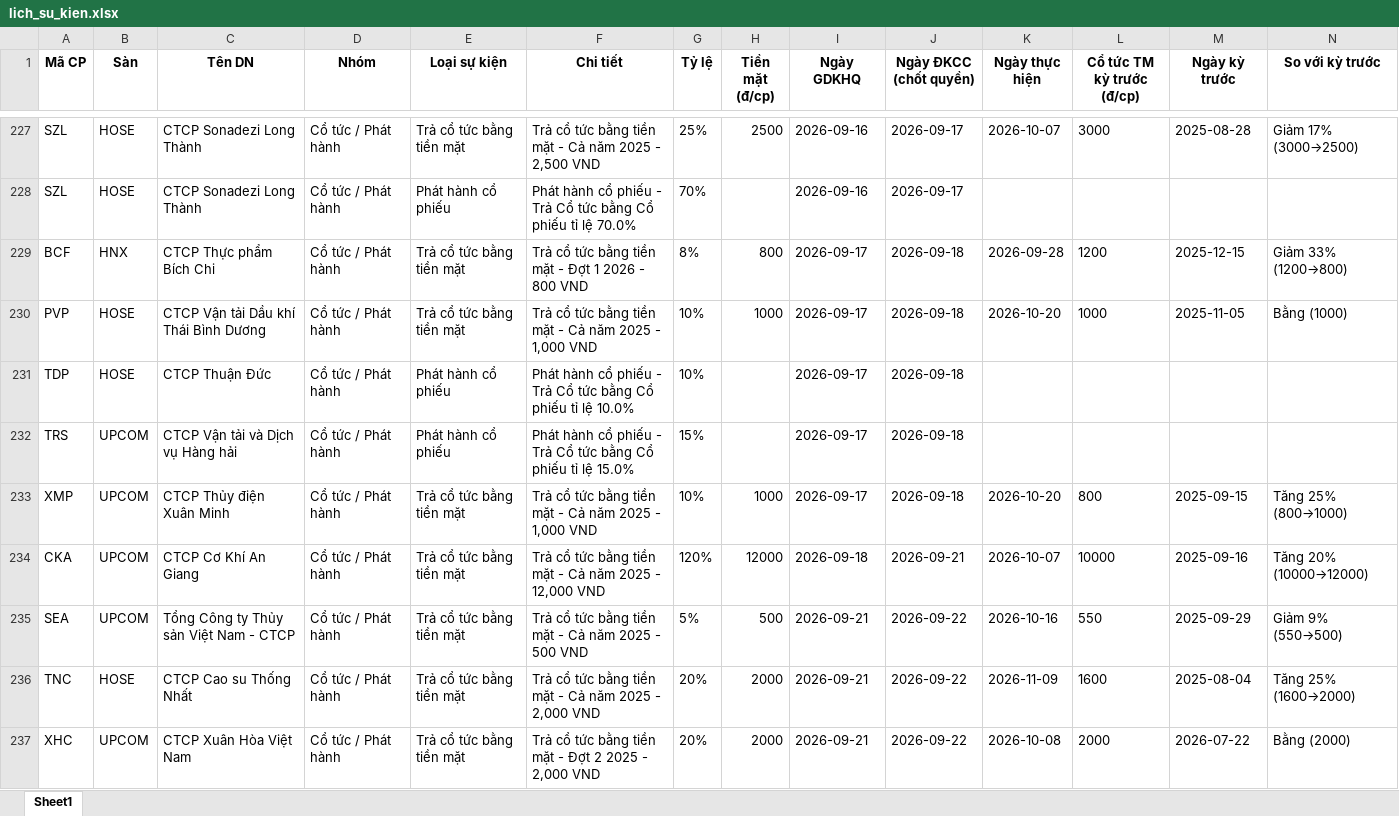
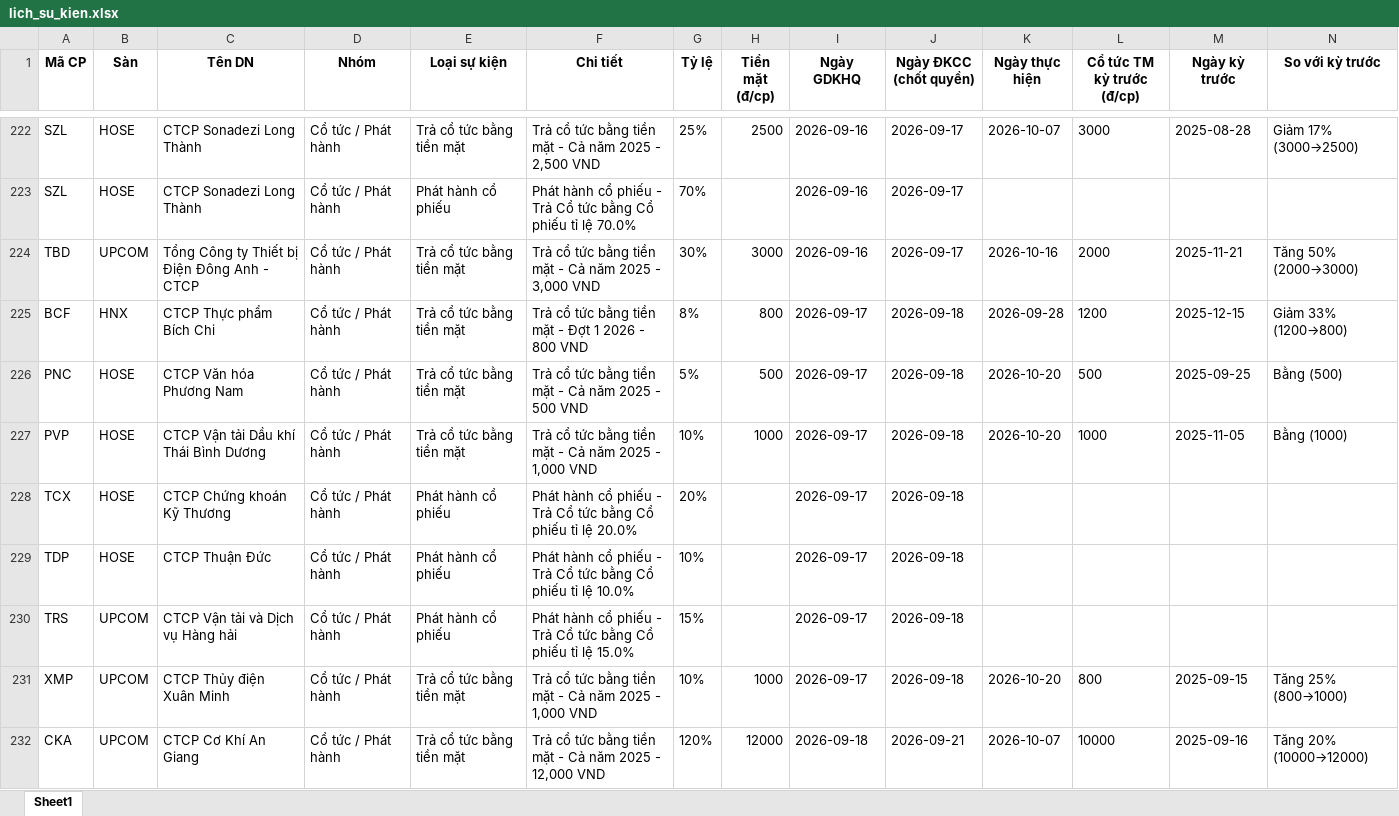
Before and after one commit to thanhungtrang2508-collab/TNKB, an Excel workbook: data/lich_su_kien.xlsx, sheet Sheet1, drawn as a sheet; only a part is shown, gaps mark what is left out; the shorter side is filled out with more unchanged rows; values as stored, in another font and other column widths than the file's, no borders; the diff covers the shown part only; the diff names each change by its address in the sheet, - before the commit and + after, or states it on an @@ line.

```diff
--- a/data/lich_su_kien.xlsx (sheet Sheet1)
+++ b/data/lich_su_kien.xlsx (sheet Sheet1)
+row 224: TBD | UPCOM | Tổng Công ty Thiết bị Điện Đông Anh - CTCP | Cổ tức / Phát hành | Trả cổ tức bằng tiền mặt | Trả cổ tức bằng tiền mặt - Cả năm 2025 - 3,000 VND | 30% | 3000 | 2026-09-16 | 2026-09-17 | 2026-10-16 | 2000 | 2025-11-21 | Tăng 50% (2000→3000)
+row 226: PNC | HOSE | CTCP Văn hóa Phương Nam | Cổ tức / Phát hành | Trả cổ tức bằng tiền mặt | Trả cổ tức bằng tiền mặt - Cả năm 2025 - 500 VND | 5% | 500 | 2026-09-17 | 2026-09-18 | 2026-10-20 | 500 | 2025-09-25 | Bằng (500)
+row 228: TCX | HOSE | CTCP Chứng khoán Kỹ Thương | Cổ tức / Phát hành | Phát hành cổ phiếu | Phát hành cổ phiếu - Trả Cổ tức bằng Cổ phiếu tỉ lệ 20.0% | 20% |  | 2026-09-17 | 2026-09-18
```
Also changed, not shown: 14 added rows and 12 removed rows elsewhere in this sheet, 3 other files.
